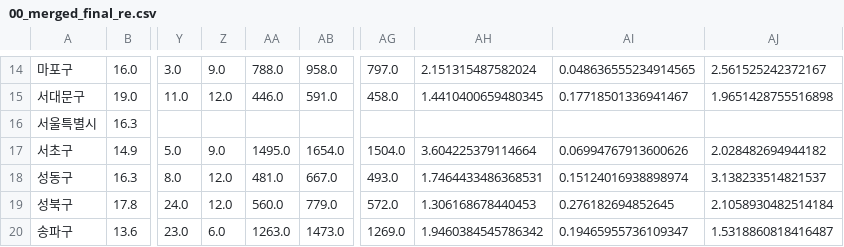
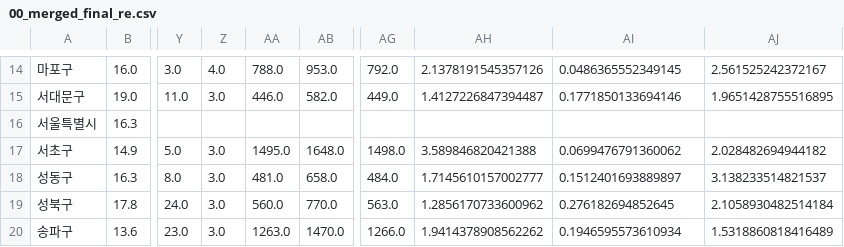
Before and after one commit to oboe0427/sesac, a CSV file: data/00_merged_final_re.csv, drawn as a sheet; only a part is shown, gaps mark what is left out; the diff covers the shown part only; the diff names each change by its address in the sheet, - before the commit and + after, or states it on an @@ line.

```diff
--- a/data/00_merged_final_re.csv
+++ b/data/00_merged_final_re.csv
-Z14: 9.0
+Z14: 4.0
-AB14: 958.0
+AB14: 953.0
-AG14: 797.0
+AG14: 792.0
-AH14: 2.151315487582024
+AH14: 2.1378191545357126
-AI14: 0.048636555234914565
+AI14: 0.0486365552349145
-Z15: 12.0
+Z15: 3.0
-AB15: 591.0
+AB15: 582.0
-AG15: 458.0
+AG15: 449.0
-AH15: 1.4410400659480345
+AH15: 1.4127226847394487
-AI15: 0.17718501336941467
+AI15: 0.1771850133694146
-AJ15: 1.9651428755516898
+AJ15: 1.9651428755516895
-Z17: 9.0
+Z17: 3.0
-AB17: 1654.0
+AB17: 1648.0
-AG17: 1504.0
+AG17: 1498.0
-AH17: 3.604225379114664
+AH17: 3.589846820421388
-AI17: 0.06994767913600626
+AI17: 0.0699476791360062
-Z18:Z19: 12.0
+Z18:Z19: 3.0
-AB18: 667.0
+AB18: 658.0
-AG18: 493.0
+AG18: 484.0
-AH18: 1.7464433486368531
+AH18: 1.7145610157002777
-AI18: 0.15124016938898974
+AI18: 0.1512401693889897
-AB19: 779.0
+AB19: 770.0
-AG19: 572.0
+AG19: 563.0
-AH19: 1.306168678440453
+AH19: 1.2856170733600962
-Z20: 6.0
+Z20: 3.0
-AB20: 1473.0
+AB20: 1470.0
-AG20: 1269.0
+AG20: 1266.0
-AH20: 1.9460384545786342
+AH20: 1.9414378908562262
-AI20: 0.19465955736109347
+AI20: 0.1946595573610934
-AJ20: 1.5318860818416487
+AJ20: 1.5318860818416489
```
Also changed, not shown: 95 edited cells elsewhere in this file, 1 other file.
